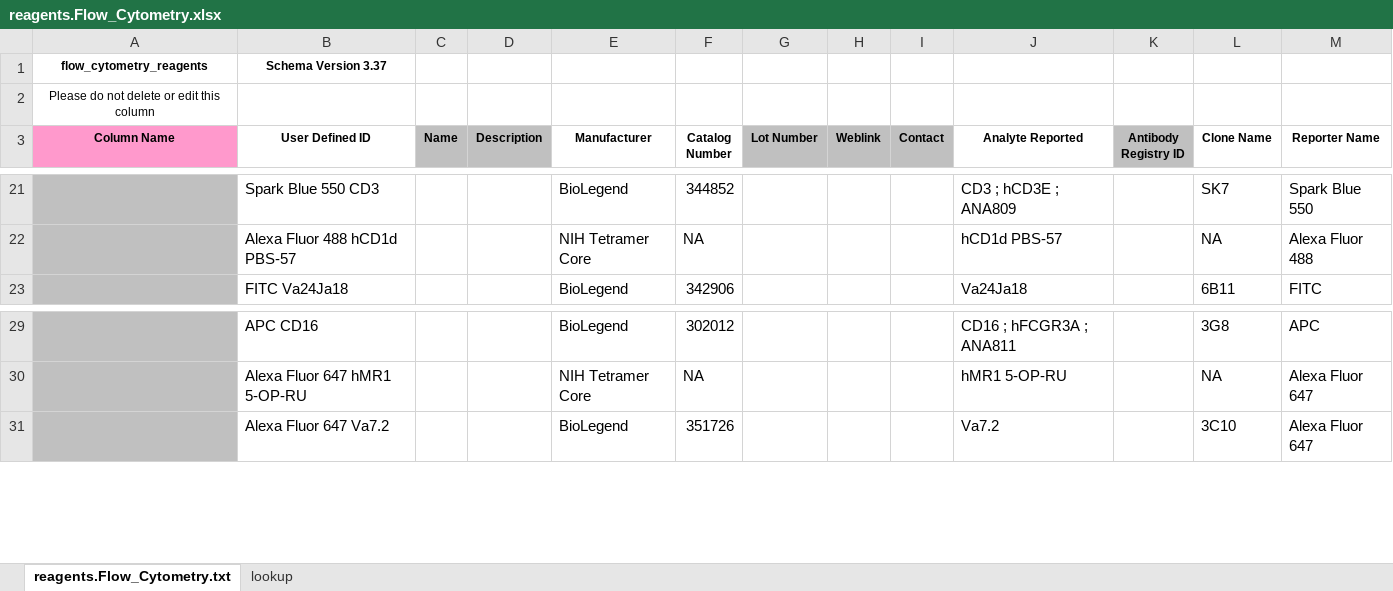
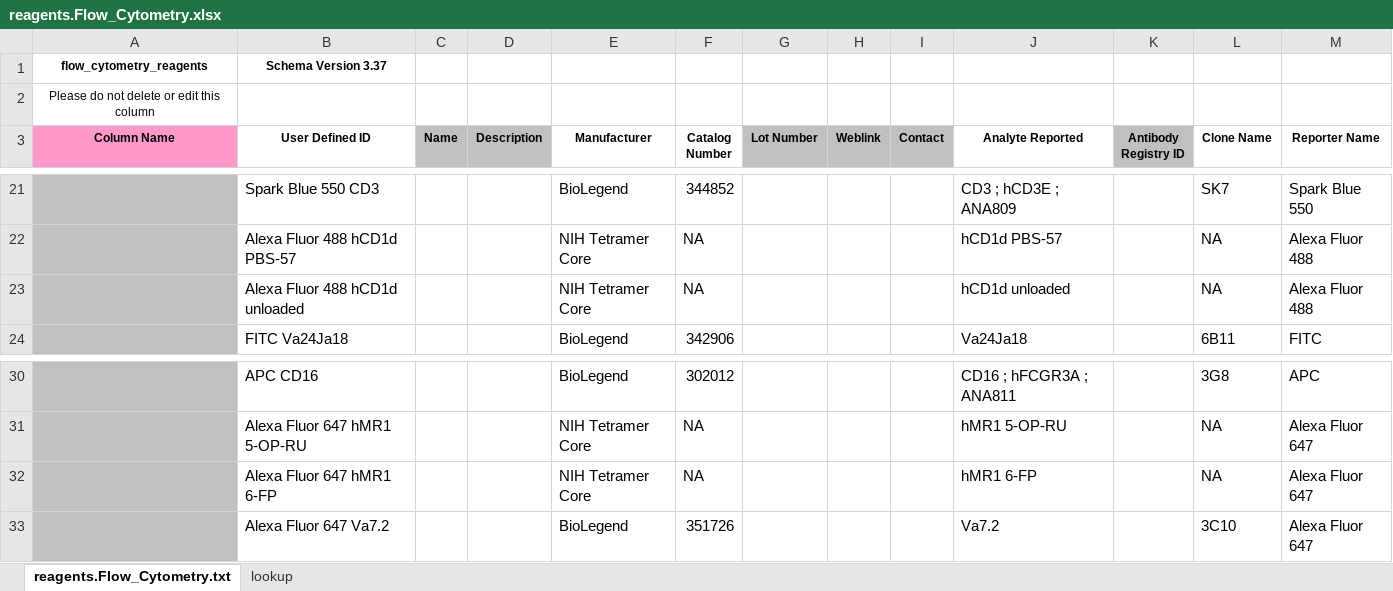
Before and after one commit to DavidRach/AlphaBeta, an Excel workbook: ImmPort/CompletedTemplates/reagents.Flow_Cytometry.xlsx, sheet reagents.Flow_Cytometry.txt, drawn as a sheet; only a part is shown, gaps mark what is left out; values as stored, in another font and other column widths than the file's, no borders; the diff names each change by its address in the sheet, - before the commit and + after, or states it on an @@ line.

Commit message:
Treatments, Reagents, and Reagent Sets

```diff
--- a/ImmPort/CompletedTemplates/reagents.Flow_Cytometry.xlsx (sheet reagents.Flow_Cytometry.txt)
+++ b/ImmPort/CompletedTemplates/reagents.Flow_Cytometry.xlsx (sheet reagents.Flow_Cytometry.txt)
+row 23:  | Alexa Fluor 488 hCD1d unloaded |  |  | NIH Tetramer Core | NA |  |  |  | hCD1d unloaded |  | NA | Alexa Fluor 488
+row 32:  | Alexa Fluor 647 hMR1 6-FP |  |  | NIH Tetramer Core | NA |  |  |  | hMR1 6-FP |  | NA | Alexa Fluor 647
```
Also changed, not shown: 8 other files.
